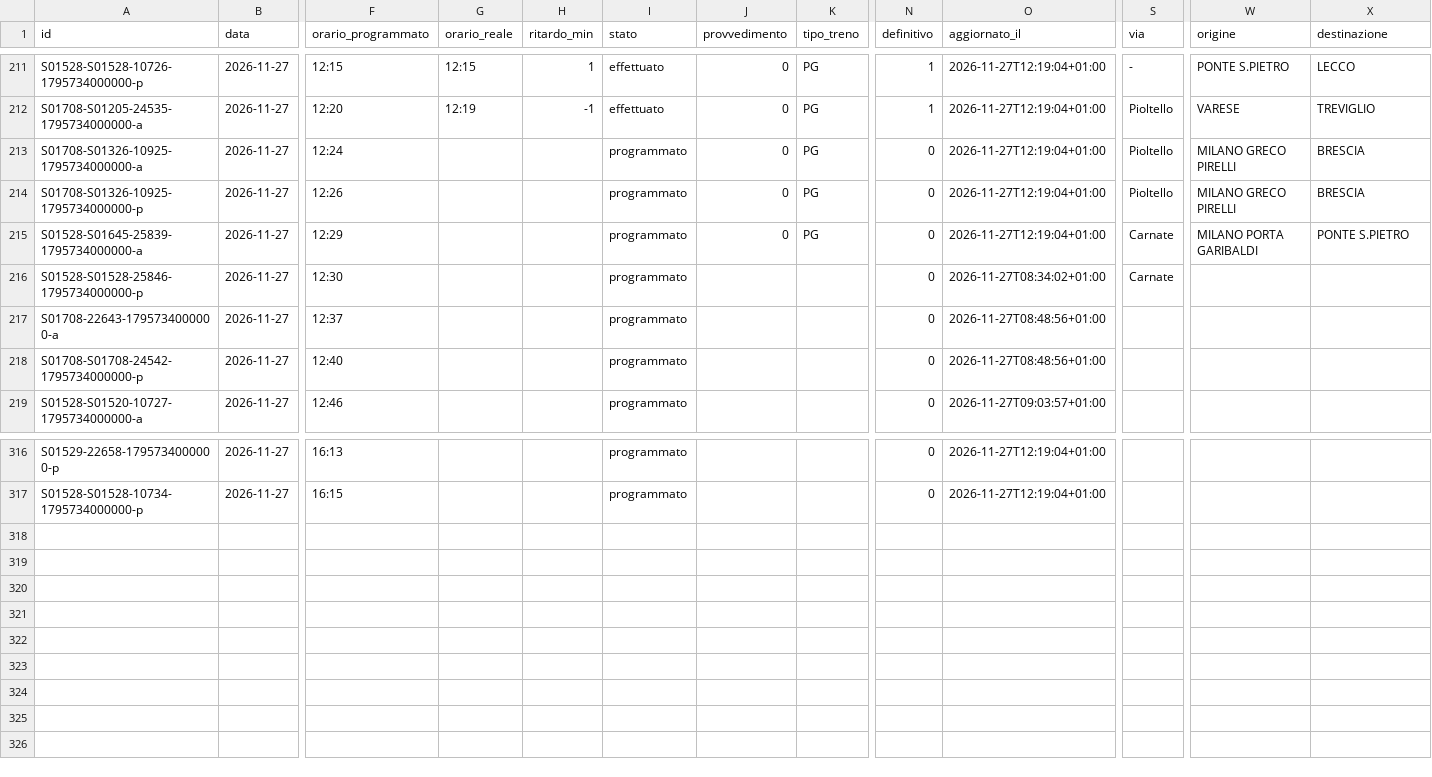
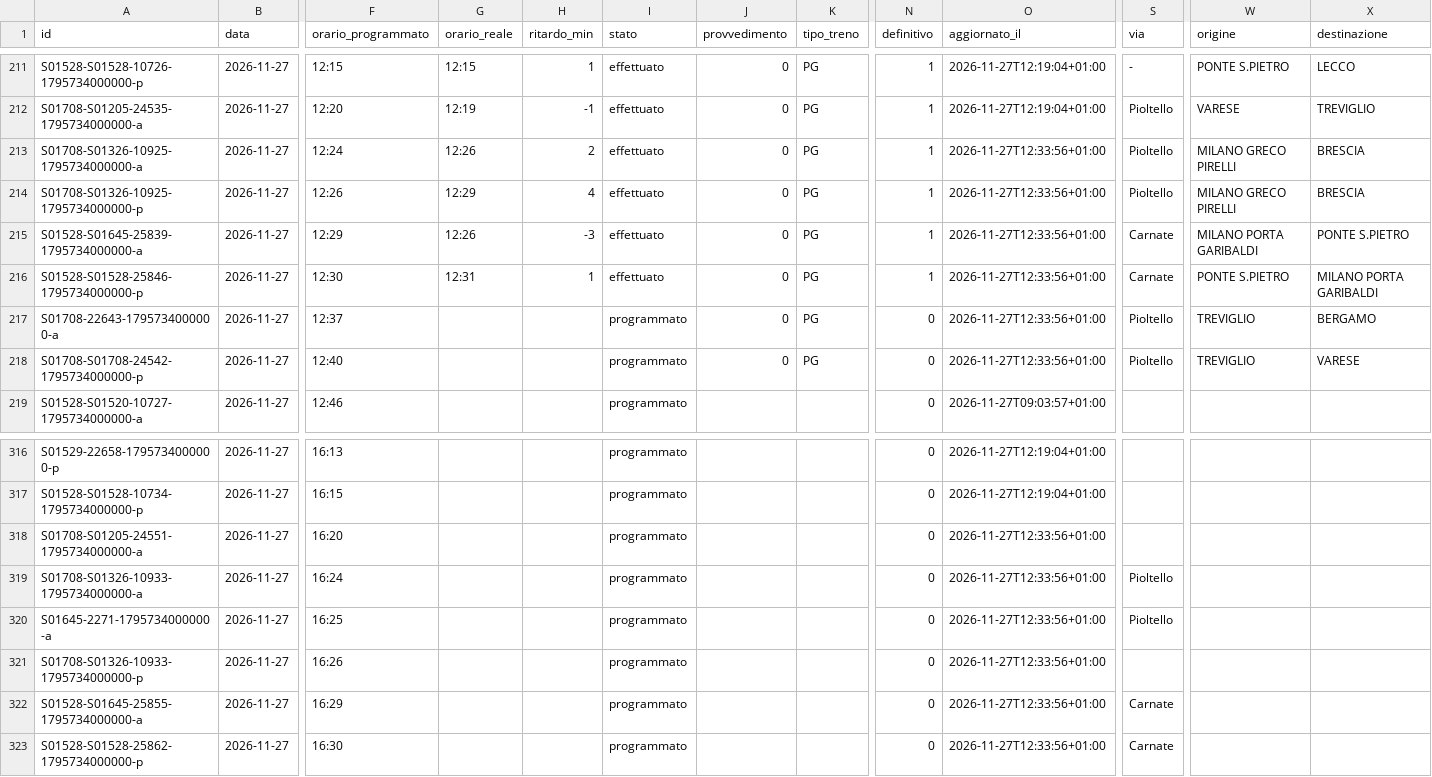
Before and after one commit to lucabonzanni/monitor-treni-bergamo, a CSV file: docs/dati/corse/2026-11-27.csv, drawn as a sheet; only a part is shown, gaps mark what is left out; rows hold the shown columns only; the diff names each change by its address in the sheet, - before the commit and + after, or states it on an @@ line.

```diff
--- a/docs/dati/corse/2026-11-27.csv
+++ b/docs/dati/corse/2026-11-27.csv
-G213 (orario_reale): (empty)
+G213 (orario_reale): 12:26
-H213 (ritardo_min): (empty)
+H213 (ritardo_min): 2
-I213:I216 (stato): programmato
+I213:I216 (stato): effettuato
-N213:N216 (definitivo): 0
+N213:N216 (definitivo): 1
-O213:O215 (aggiornato_il): 2026-11-27T12:19:04+01:00
+O213:O215 (aggiornato_il): 2026-11-27T12:33:56+01:00
-G214 (orario_reale): (empty)
+G214 (orario_reale): 12:29
-H214 (ritardo_min): (empty)
+H214 (ritardo_min): 4
-G215 (orario_reale): (empty)
+G215 (orario_reale): 12:26
-H215 (ritardo_min): (empty)
+H215 (ritardo_min): -3
-G216 (orario_reale): (empty)
+G216 (orario_reale): 12:31
-H216 (ritardo_min): (empty)
+H216 (ritardo_min): 1
-J216:J218 (provvedimento): (empty)
+J216:J218 (provvedimento): 0
-K216:K218 (tipo_treno): (empty)
+K216:K218 (tipo_treno): PG
-O216 (aggiornato_il): 2026-11-27T08:34:02+01:00
+O216 (aggiornato_il): 2026-11-27T12:33:56+01:00
-W216 (origine): (empty)
+W216 (origine): PONTE S.PIETRO
-X216 (destinazione): (empty)
+X216 (destinazione): MILANO PORTA GARIBALDI
-O217:O218 (aggiornato_il): 2026-11-27T08:48:56+01:00
+O217:O218 (aggiornato_il): 2026-11-27T12:33:56+01:00
-S217:S218 (via): (empty)
+S217:S218 (via): Pioltello
-W217:W218 (origine): (empty)
+W217:W218 (origine): TREVIGLIO
-X217 (destinazione): (empty)
+X217 (destinazione): BERGAMO
-X218 (destinazione): (empty)
+X218 (destinazione): VARESE
+row 318: S01708-S01205-24551-1795734000000-a | 2026-11-27 | 16:20 |  |  | programmato |  |  | 0 | 2026-11-27T12:33:56+01:00
+row 319: S01708-S01326-10933-1795734000000-a | 2026-11-27 | 16:24 |  |  | programmato |  |  | 0 | 2026-11-27T12:33:56+01:00 | Pioltello
+row 320: S01645-2271-1795734000000-a | 2026-11-27 | 16:25 |  |  | programmato |  |  | 0 | 2026-11-27T12:33:56+01:00 | Pioltello
+row 321: S01708-S01326-10933-1795734000000-p | 2026-11-27 | 16:26 |  |  | programmato |  |  | 0 | 2026-11-27T12:33:56+01:00
+row 322: S01528-S01645-25855-1795734000000-a | 2026-11-27 | 16:29 |  |  | programmato |  |  | 0 | 2026-11-27T12:33:56+01:00 | Carnate
+row 323: S01528-S01528-25862-1795734000000-p | 2026-11-27 | 16:30 |  |  | programmato |  |  | 0 | 2026-11-27T12:33:56+01:00 | Carnate
```
Also changed, not shown: docs/dati/corse_complete.csv, 2 other files.
